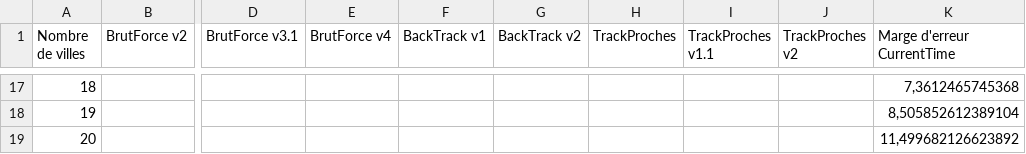
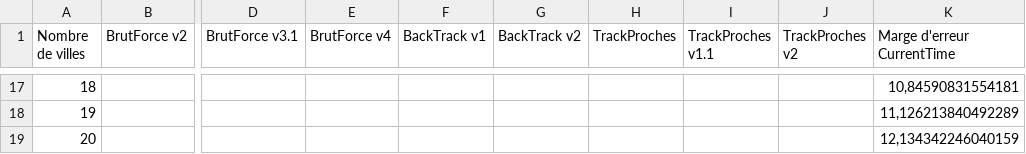
Before and after one commit to MathieuSoysal/ProjetS3Voyageur, a CSV file: Statistiques/DESKTOP-G7TTH07/2019-11-02/stats-2019-11-02.csv, drawn as a sheet; only a part is shown, gaps mark what is left out; the diff covers the shown part only; the diff names each change by its address in the sheet, - before the commit and + after, or states it on an @@ line.

```diff
--- a/Statistiques/DESKTOP-G7TTH07/2019-11-02/stats-2019-11-02.csv
+++ b/Statistiques/DESKTOP-G7TTH07/2019-11-02/stats-2019-11-02.csv
-K17 (Marge d'erreur CurrentTime): 7,3612465745368
+K17 (Marge d'erreur CurrentTime): 10,84590831554181
-K18 (Marge d'erreur CurrentTime): 8,505852612389104
+K18 (Marge d'erreur CurrentTime): 11,126213840492289
-K19 (Marge d'erreur CurrentTime): 11,499682126623892
+K19 (Marge d'erreur CurrentTime): 12,134342246040159
```
Also changed, not shown: 117 edited cells elsewhere in this file, Statistiques/DESKTOP-G7TTH07/2019-11-02/marge_d'erreur-2019-11-02.csv, 10 other files.
